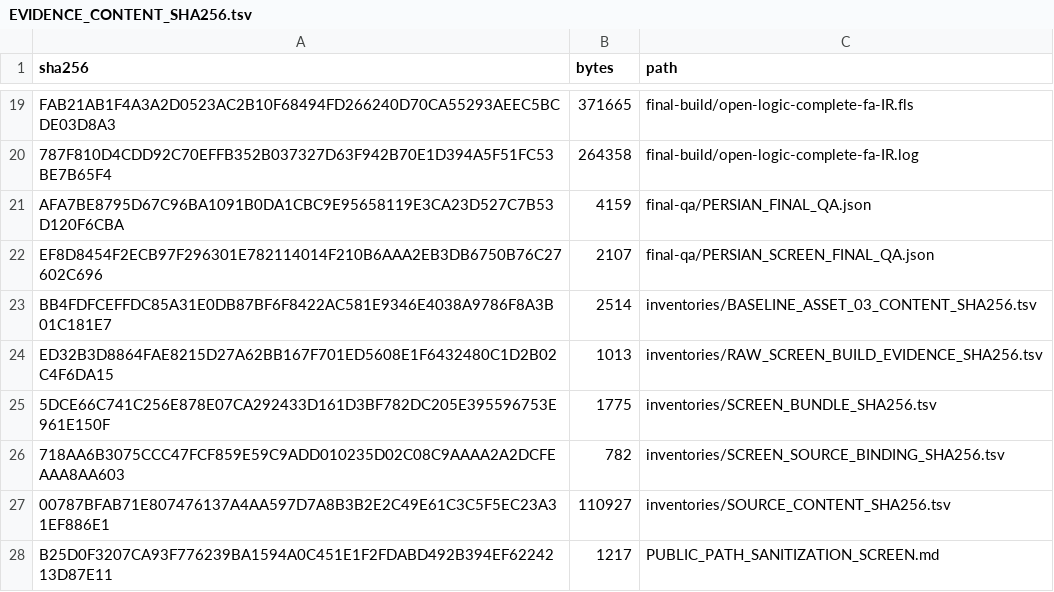
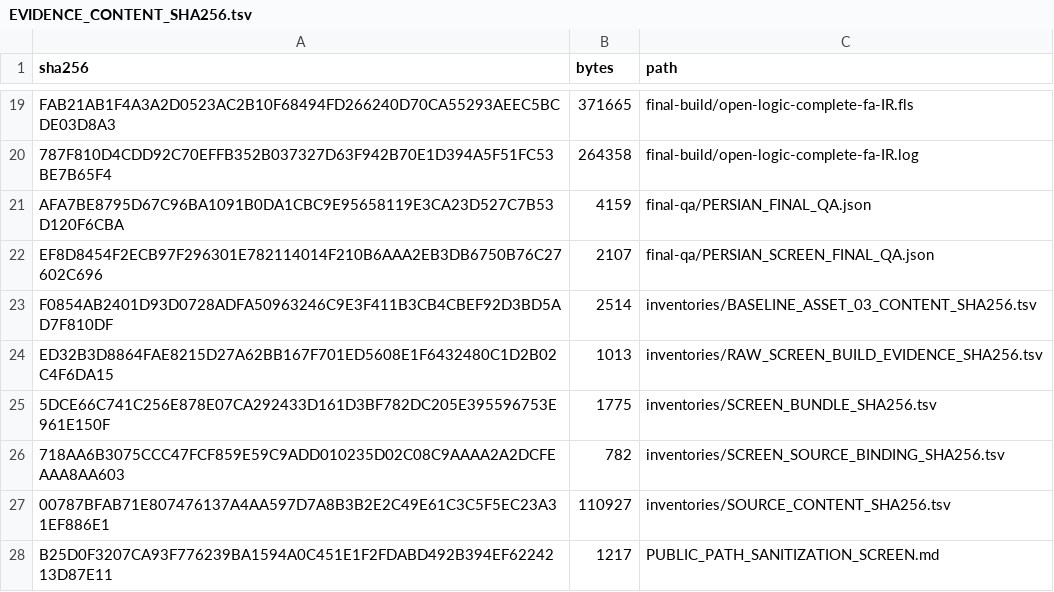
Before and after one commit to KokunoYumeto/OpenLogic-fa-ir, a TSV file: evidence/inventories/EVIDENCE_CONTENT_SHA256.tsv, drawn as a sheet; only a part is shown, gaps mark what is left out.

```diff
--- a/evidence/inventories/EVIDENCE_CONTENT_SHA256.tsv
+++ b/evidence/inventories/EVIDENCE_CONTENT_SHA256.tsv
@@ -22,3 +22,3 @@ AFA7BE8795D67C96BA1091B0DA1CBC9E95658119E3CA23D527C7B53D120F6CBA	4159	final-qa/P
 EF8D8454F2ECB97F296301E782114014F210B6AAA2EB3DB6750B76C27602C696	2107	final-qa/PERSIAN_SCREEN_FINAL_QA.json
-BB4FDFCEFFDC85A31E0DB87BF6F8422AC581E9346E4038A9786F8A3B01C181E7	2514	inventories/BASELINE_ASSET_03_CONTENT_SHA256.tsv
+F0854AB2401D93D0728ADFA50963246C9E3F411B3CB4CBEF92D3BD5AD7F810DF	2514	inventories/BASELINE_ASSET_03_CONTENT_SHA256.tsv
 ED32B3D8864FAE8215D27A62BB167F701ED5608E1F6432480C1D2B02C4F6DA15	1013	inventories/RAW_SCREEN_BUILD_EVIDENCE_SHA256.tsv
```
Also changed, not shown: evidence/inventories/BASELINE_ASSET_03_CONTENT_SHA256.tsv, evidence/inventories/SCREEN_BUNDLE_SHA256.tsv, 7 other files.
